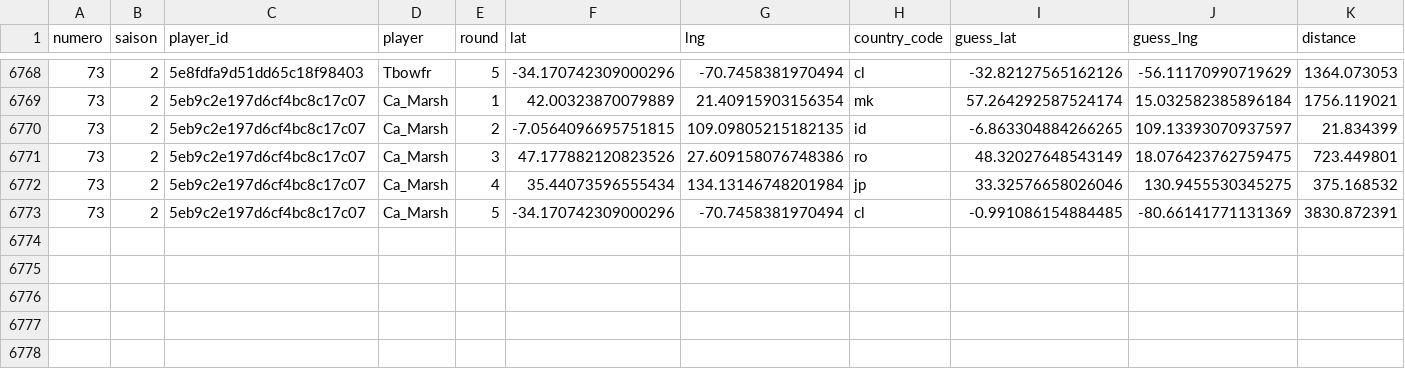
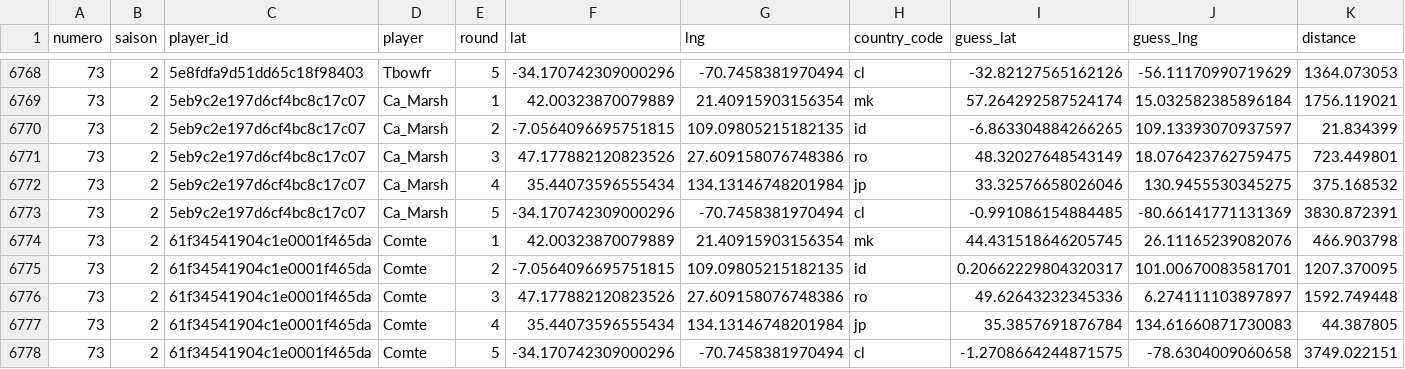
Before and after one commit to ComteUnderscoreL/geostats, a TSV file: data/rounds.tsv, drawn as a sheet; only a part is shown, gaps mark what is left out; the diff names each change by its address in the sheet, - before the commit and + after, or states it on an @@ line.

```diff
--- a/data/rounds.tsv
+++ b/data/rounds.tsv
+row 6774: 73 | 2 | 61f34541904c1e0001f465da | Comte | 1 | 42.00323870079889 | 21.40915903156354 | mk | 44.431518646205745 | 26.11165239082076 | 466.903798
+row 6775: 73 | 2 | 61f34541904c1e0001f465da | Comte | 2 | -7.0564096695751815 | 109.09805215182135 | id | 0.20662229804320317 | 101.00670083581701 | 1207.370095
+row 6776: 73 | 2 | 61f34541904c1e0001f465da | Comte | 3 | 47.177882120823526 | 27.609158076748386 | ro | 49.62643232345336 | 6.274111103897897 | 1592.749448
+row 6777: 73 | 2 | 61f34541904c1e0001f465da | Comte | 4 | 35.44073596555434 | 134.13146748201984 | jp | 35.3857691876784 | 134.61660871730083 | 44.387805
+row 6778: 73 | 2 | 61f34541904c1e0001f465da | Comte | 5 | -34.170742309000296 | -70.7458381970494 | cl | -1.2708664244871575 | -78.6304009060658 | 3749.022151
```
Also changed, not shown: data/totals.tsv.
